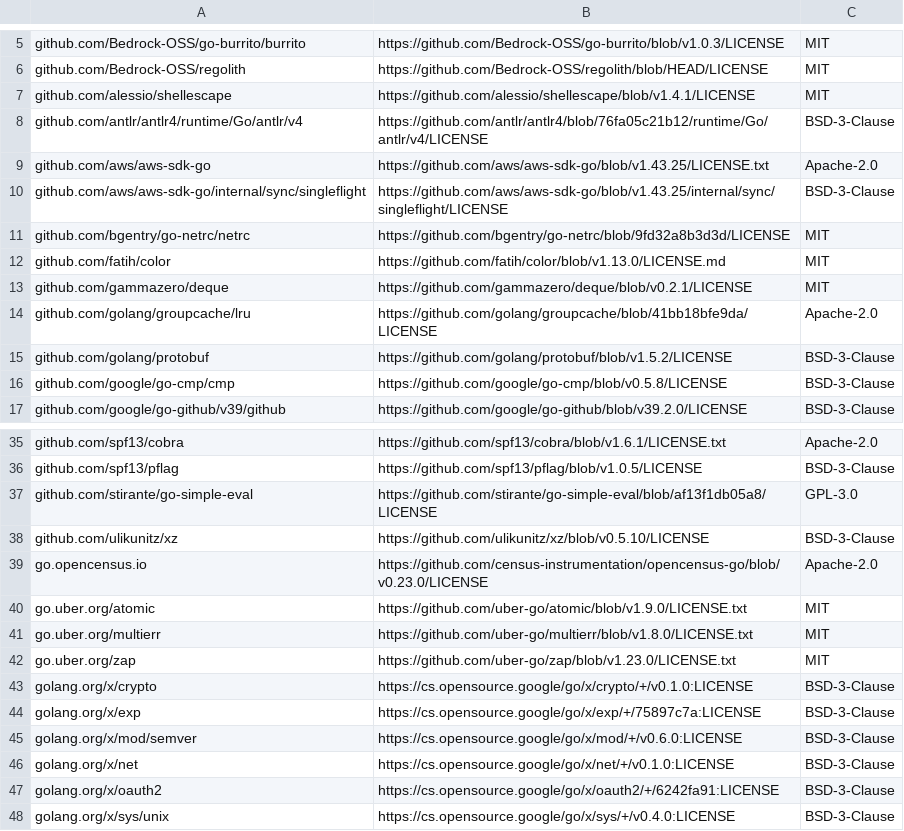
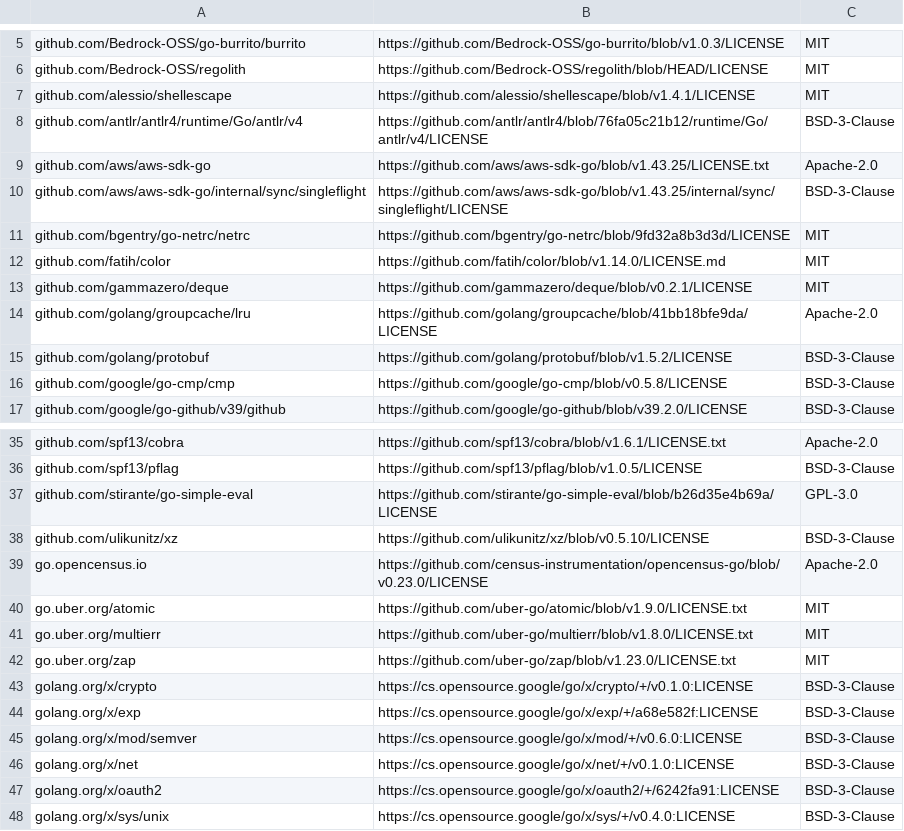
Before and after one commit to Bedrock-OSS/regolith, a CSV file: CREDITS.csv, drawn as a sheet; only a part is shown, gaps mark what is left out.

```diff
--- a/CREDITS.csv
+++ b/CREDITS.csv
@@ -11,3 +11,3 @@ github.com/aws/aws-sdk-go/internal/sync/singleflight,https://github.com/aws/aws-
 github.com/bgentry/go-netrc/netrc,https://github.com/bgentry/go-netrc/blob/9fd32a8b3d3d/LICENSE,MIT
-github.com/fatih/color,https://github.com/fatih/color/blob/v1.13.0/LICENSE.md,MIT
+github.com/fatih/color,https://github.com/fatih/color/blob/v1.14.0/LICENSE.md,MIT
 github.com/gammazero/deque,https://github.com/gammazero/deque/blob/v0.2.1/LICENSE,MIT
@@ -36,3 +36,3 @@ github.com/spf13/cobra,https://github.com/spf13/cobra/blob/v1.6.1/LICENSE.txt,Ap
 github.com/spf13/pflag,https://github.com/spf13/pflag/blob/v1.0.5/LICENSE,BSD-3-Clause
-github.com/stirante/go-simple-eval,https://github.com/stirante/go-simple-eval/blob/af13f1db05a8/LICENSE,GPL-3.0
+github.com/stirante/go-simple-eval,https://github.com/stirante/go-simple-eval/blob/b26d35e4b69a/LICENSE,GPL-3.0
 github.com/ulikunitz/xz,https://github.com/ulikunitz/xz/blob/v0.5.10/LICENSE,BSD-3-Clause
@@ -43,3 +43,3 @@ go.uber.org/zap,https://github.com/uber-go/zap/blob/v1.23.0/LICENSE.txt,MIT
 golang.org/x/crypto,https://cs.opensource.google/go/x/crypto/+/v0.1.0:LICENSE,BSD-3-Clause
-golang.org/x/exp,https://cs.opensource.google/go/x/exp/+/75897c7a:LICENSE,BSD-3-Clause
+golang.org/x/exp,https://cs.opensource.google/go/x/exp/+/a68e582f:LICENSE,BSD-3-Clause
 golang.org/x/mod/semver,https://cs.opensource.google/go/x/mod/+/v0.6.0:LICENSE,BSD-3-Clause
```
